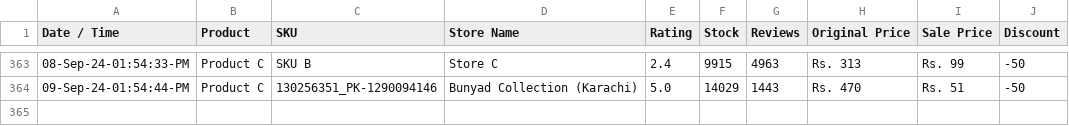
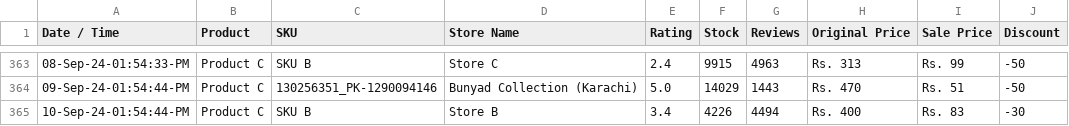
Before and after one commit to shafqatjan/url2image, a CSV file: data.csv, drawn as a sheet; only a part is shown, gaps mark what is left out.

Commit message:
10-Sep-24-01:54:44:PM

```diff
--- a/data.csv
+++ b/data.csv
@@ -364 +364,2 @@ Date / Time,Product,SKU,Store Name,Rating,Stock,Reviews,Original Price,Sale Pric
 09-Sep-24-01:54:44-PM,Product C,130256351_PK-1290094146,Bunyad Collection (Karachi),5.0,14029,1443,Rs. 470,Rs. 51,-50
+10-Sep-24-01:54:44-PM,Product C,SKU B,Store B,3.4,4226,4494,Rs. 400,Rs. 83,-30
```
